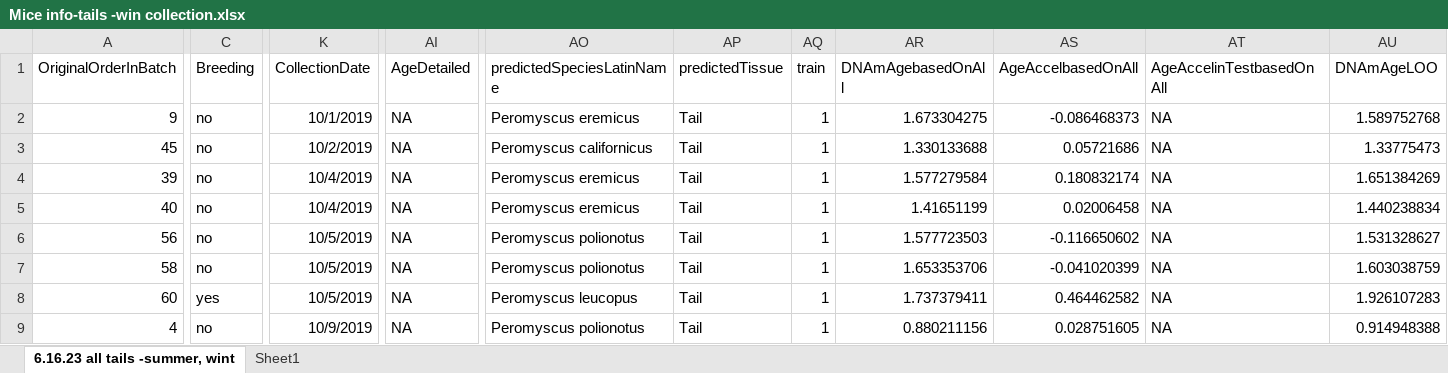
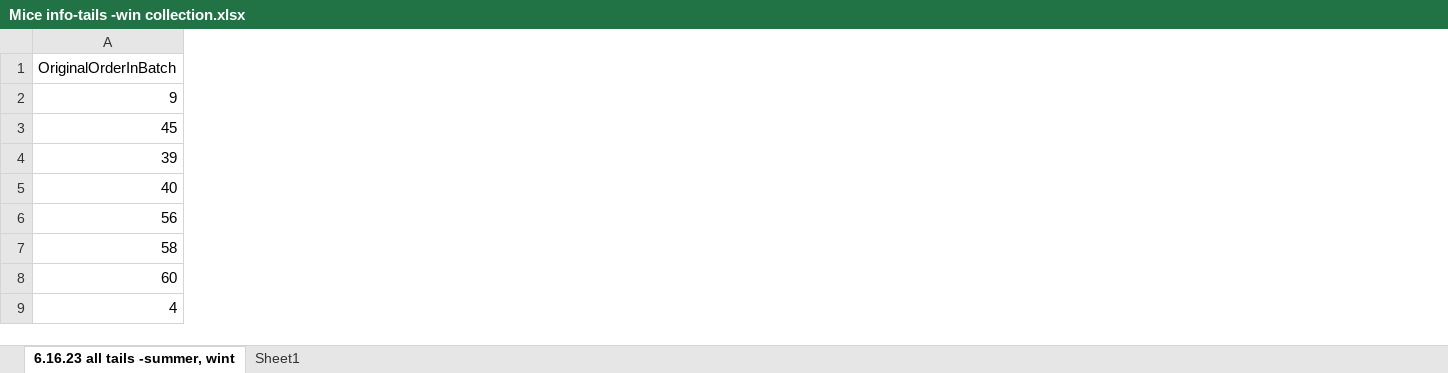
Before and after one commit to KimTuyenHuynhDam/circanual_seasonality_breeding_pero, an Excel workbook: methylation/Mice info-tails -win collection.xlsx, sheet 6.16.23 all tails -summer, wint, drawn as a sheet; only a part is shown, gaps mark what is left out; values as stored, in another font and other column widths than the file's, no borders; the diff covers the shown part only; the diff names each change by its address in the sheet, - before the commit and + after, or states it on an @@ line.

```diff
--- a/methylation/Mice info-tails -win collection.xlsx (sheet 6.16.23 all tails -summer, wint)
+++ b/methylation/Mice info-tails -win collection.xlsx (sheet 6.16.23 all tails -summer, wint)
-column C (Breeding), rows 2-9: no | no | no | no | no | no | yes | no
-column K (CollectionDate), rows 2-9: 10/1/2019 | 10/2/2019 | 10/4/2019 | 10/4/2019 | 10/5/2019 | 10/5/2019 | 10/5/2019 | 10/9/2019
-column AI (AgeDetailed), rows 2-9: all NA
-column AO (predictedSpeciesLatinName), rows 2-9: Peromyscus eremicus | Peromyscus californicus | Peromyscus eremicus | Peromyscus eremicus | Peromyscus polionotus | Peromyscus polionotus | Peromyscus leucopus | Peromyscus polionotus
-column AP (predictedTissue), rows 2-9: all Tail
-column AQ (train), rows 2-9: all 1
-column AR (DNAmAgebasedOnAll), rows 2-9: 1.673304275 | 1.330133688 | 1.577279584 | 1.41651199 | 1.577723503 | 1.653353706 | 1.737379411 | 0.880211156
-column AS (AgeAccelbasedOnAll), rows 2-9: -0.086468373 | 0.05721686 | 0.180832174 | 0.02006458 | -0.116650602 | -0.041020399 | 0.464462582 | 0.028751605
-column AT (AgeAccelinTestbasedOnAll), rows 2-9: all NA
-column AU (DNAmAgeLOO), rows 2-9: 1.589752768 | 1.33775473 | 1.651384269 | 1.440238834 | 1.531328627 | 1.603038759 | 1.926107283 | 0.914948388
```
Also changed, not shown: 3 removed columns elsewhere in this sheet, methylation/all_DNAm_mice_all_tissues.xlsx, 1 other file.
